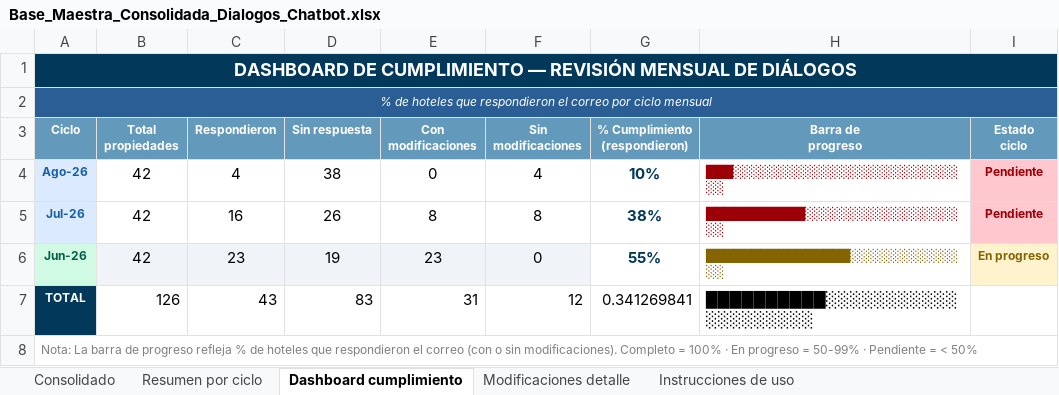
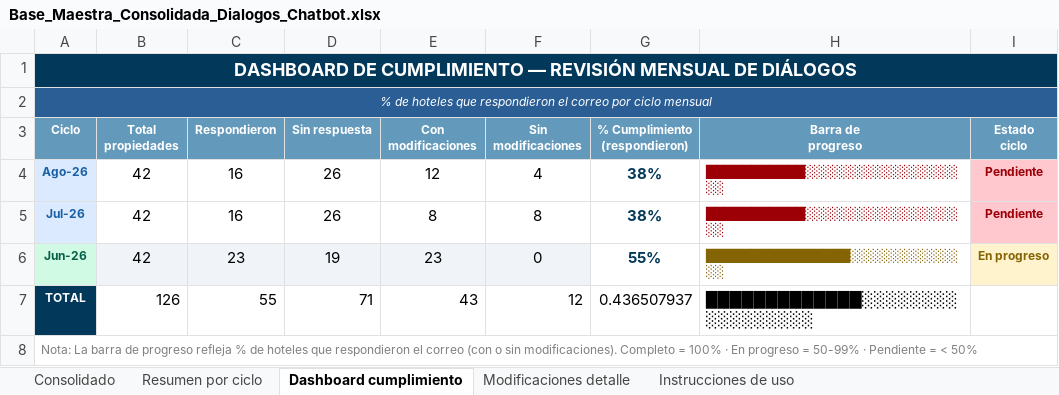
Before and after one commit to santiagocristancho0722/seguimiento-dialogos-chatbot-ghl, an Excel workbook: Base_Maestra_Consolidada_Dialogos_Chatbot.xlsx, sheet Dashboard cumplimiento, drawn as a sheet; values as stored, in another font and other column widths than the file's, no borders; the diff names each change by its address in the sheet, - before the commit and + after, or states it on an @@ line.

```diff
--- a/Base_Maestra_Consolidada_Dialogos_Chatbot.xlsx (sheet Dashboard cumplimiento)
+++ b/Base_Maestra_Consolidada_Dialogos_Chatbot.xlsx (sheet Dashboard cumplimiento)
-C4 (Respondieron): 4
+C4 (Respondieron): 16
-D4 (Sin respuesta): 38
+D4 (Sin respuesta): 26
-E4 (Con modificaciones): 0
+E4 (Con modificaciones): 12
-G4 (% Cumplimiento (respondieron)): 10%
+G4 (% Cumplimiento (respondieron)): 38%
-H4 (Barra de progreso): ███░░░░░░░░░░░░░░░░░░░░░░░░░░░
+H4 (Barra de progreso): ███████████░░░░░░░░░░░░░░░░░░░
-C7 (Respondieron): 43
+C7 (Respondieron): 55
-D7 (Sin respuesta): 83
+D7 (Sin respuesta): 71
-E7 (Con modificaciones): 31
+E7 (Con modificaciones): 43
-G7 (% Cumplimiento (respondieron)): 0.341269841
+G7 (% Cumplimiento (respondieron)): 0.436507937
-H7 (Barra de progreso): ██████████░░░░░░░░░░░░░░░░░░░░
+H7 (Barra de progreso): █████████████░░░░░░░░░░░░░░░░░
```
Also changed, not shown: sheet Modificaciones detalle, sheet Consolidado, sheet Resumen por ciclo, 1 other file.
